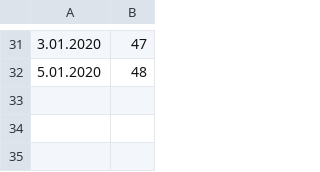
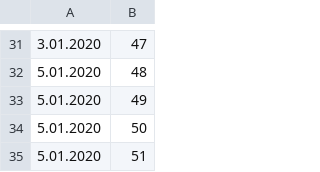
Before and after one commit to atakanyenel/thesis, a CSV file: page_count.csv, drawn as a sheet; only a part is shown, gaps mark what is left out.

```diff
--- a/page_count.csv
+++ b/page_count.csv
@@ -32 +32,4 @@
 5.01.2020,48
+5.01.2020,49
+5.01.2020,50
+5.01.2020,51
```
Also changed, not shown: 7 other files.
